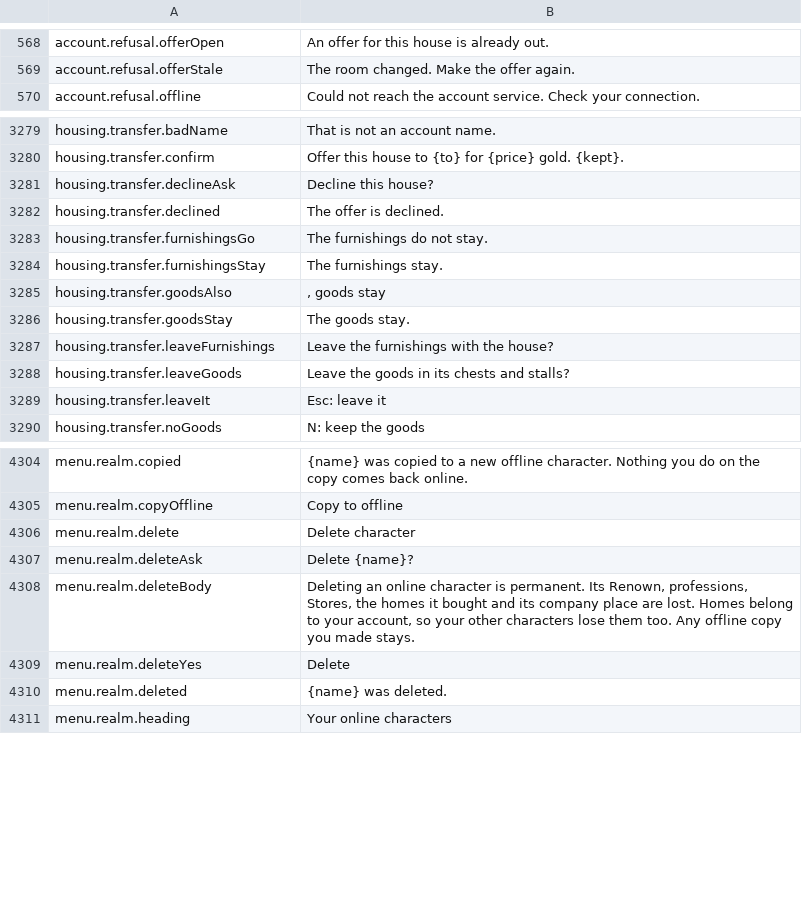
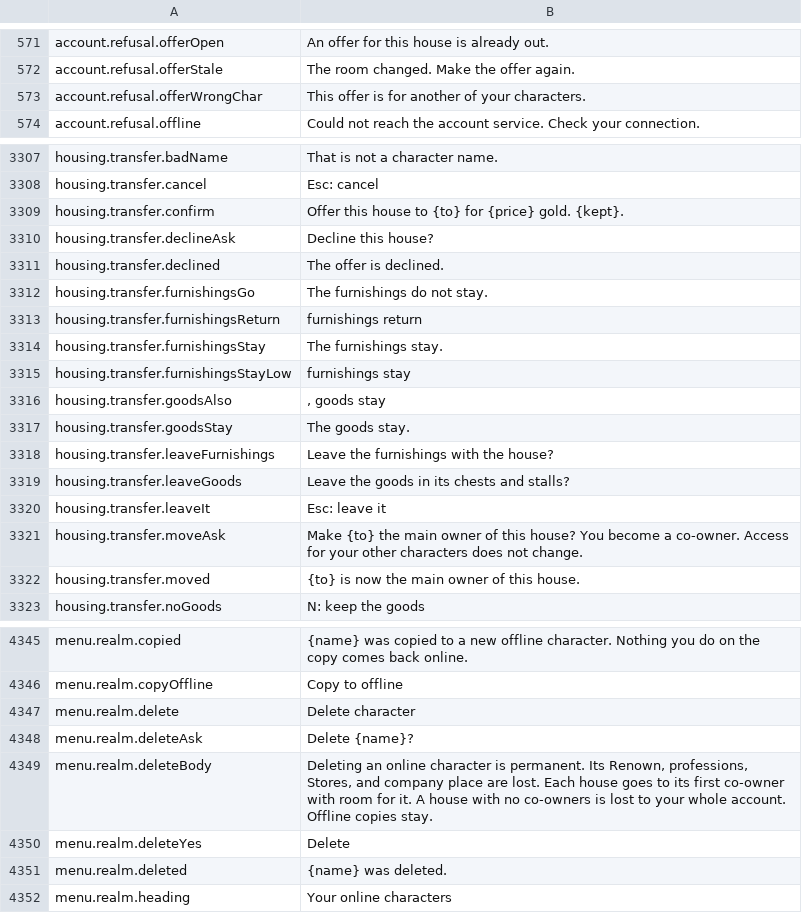
Before and after one commit to Killbow/bunnyfall, a CSV file: locales/en/Port_Strings.csv, drawn as a sheet; only a part is shown, gaps mark what is left out; addresses are those after the commit; the diff covers the shown part only; the diff names each change by its address in the sheet, - before the commit and + after, or states it on an @@ line.

Commit message:
Homes: Add co-owners and transfer houses to a character
Deleting the character that owned a house removed it from the whole account, and house transfers could only target an account. Main owners can now add their other characters as co-owners to inherit the house on deletion, and transfers now target a character by name.

```diff
--- a/locales/en/Port_Strings.csv
+++ b/locales/en/Port_Strings.csv
+row 573: account.refusal.offerWrongChar | This offer is for another of your characters.
-B3307: That is not an account name.
+B3307: That is not a character name.
+row 3308: housing.transfer.cancel | Esc: cancel
+row 3313: housing.transfer.furnishingsReturn | furnishings return
+row 3315: housing.transfer.furnishingsStayLow | furnishings stay
+row 3321: housing.transfer.moveAsk | Make {to} the main owner of this house? You become a co-owner. Access for your other characters does not change.
+row 3322: housing.transfer.moved | {to} is now the main owner of this house.
-B4349: …professions, Stores, the homes it bought and its company place are lost. Homes belong to your account, so your other characters lose them too. Any offline copy you made stays.
+B4349: …professions, Stores, and company place are lost. Each house goes to its first co-owner with room for it. A house with no co-owners is lost to your whole account. Offline copies stay.
```
Also changed, not shown: 36 added rows, 1 removed row and 1 edited cell elsewhere in this file, 20 other files.
